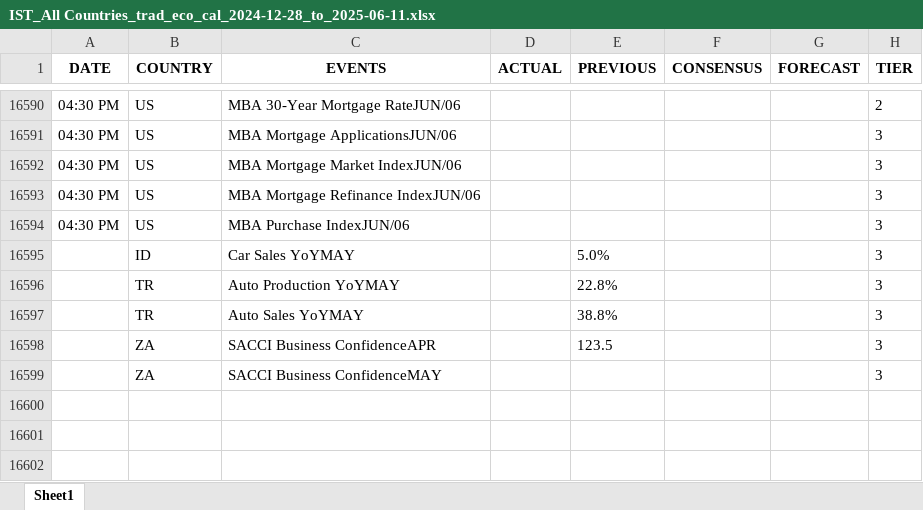
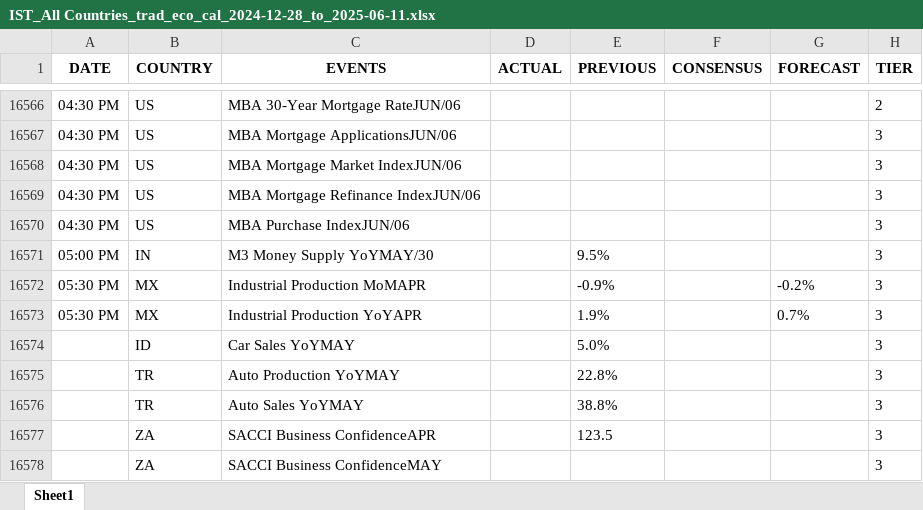
Before and after one commit to krishangguptafibonacciresearch/TradingEconomicsCalendar, an Excel workbook: Input_data/IST_All Countries_trad_eco_cal_2024-12-28_to_2025-06-11.xlsx, sheet Sheet1, drawn as a sheet; only a part is shown, gaps mark what is left out; values as stored, in another font and other column widths than the file's, no borders; the diff covers the shown part only; the diff names each change by its address in the sheet, - before the commit and + after, or states it on an @@ line.

```diff
--- a/Input_data/IST_All Countries_trad_eco_cal_2024-12-28_to_2025-06-11.xlsx (sheet Sheet1)
+++ b/Input_data/IST_All Countries_trad_eco_cal_2024-12-28_to_2025-06-11.xlsx (sheet Sheet1)
+row 16571: 05:00 PM | IN | M3 Money Supply YoYMAY/30 |  | 9.5% |  |  | 3
+row 16572: 05:30 PM | MX | Industrial Production MoMAPR |  | -0.9% |  | -0.2% | 3
+row 16573: 05:30 PM | MX | Industrial Production YoYAPR |  | 1.9% |  | 0.7% | 3
```
Also changed, not shown: 24 removed rows and cell formats elsewhere in this sheet, Input_data/EST_All Countries_trad_eco_cal_2024-12-28_to_2025-06-11.xlsx, 4 other files.
